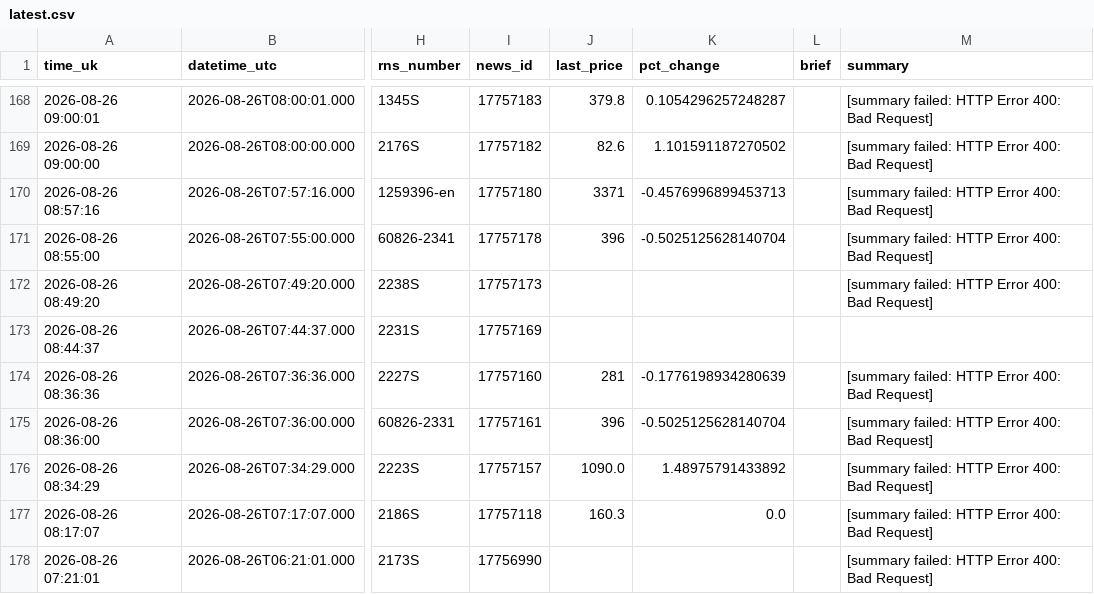
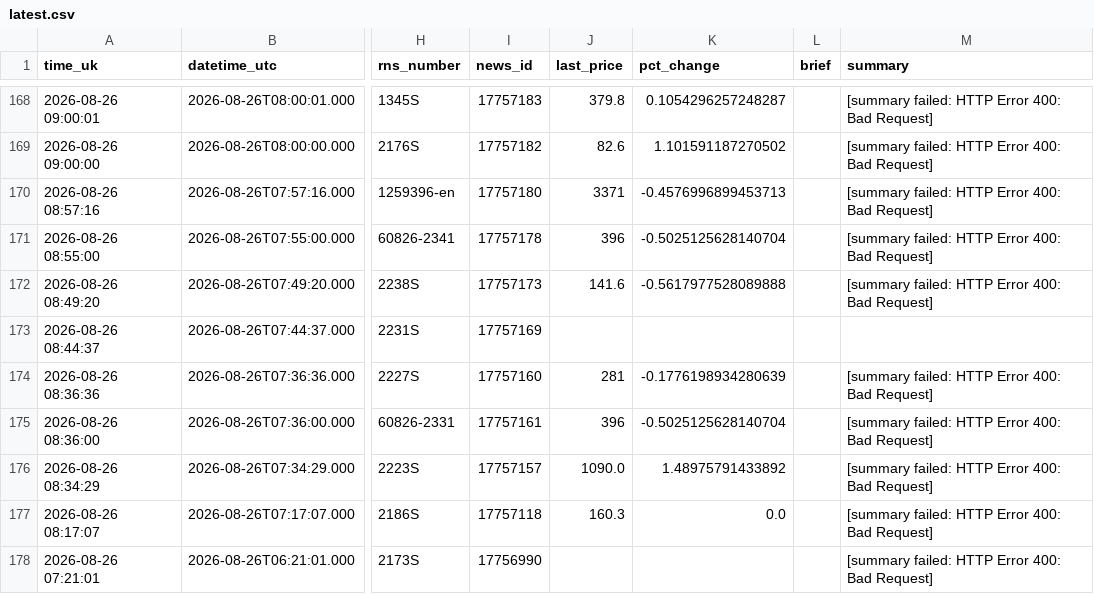
Before and after one commit to joshmiddleton123-ux/LSE-DIGESt, a CSV file: digests/latest.csv, drawn as a sheet; only a part is shown, gaps mark what is left out; the diff names each change by its address in the sheet, - before the commit and + after, or states it on an @@ line.

```diff
--- a/digests/latest.csv
+++ b/digests/latest.csv
-J172 (last_price): (empty)
+J172 (last_price): 141.6
-K172 (pct_change): (empty)
+K172 (pct_change): -0.5617977528089888
```
